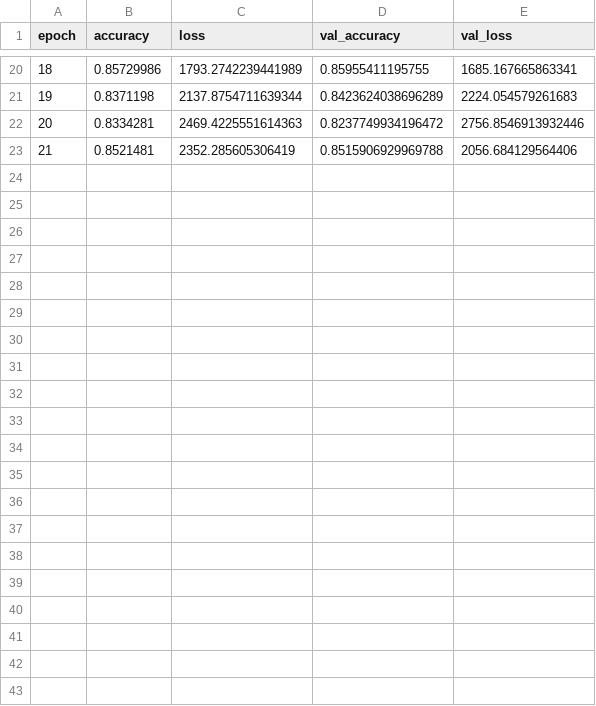
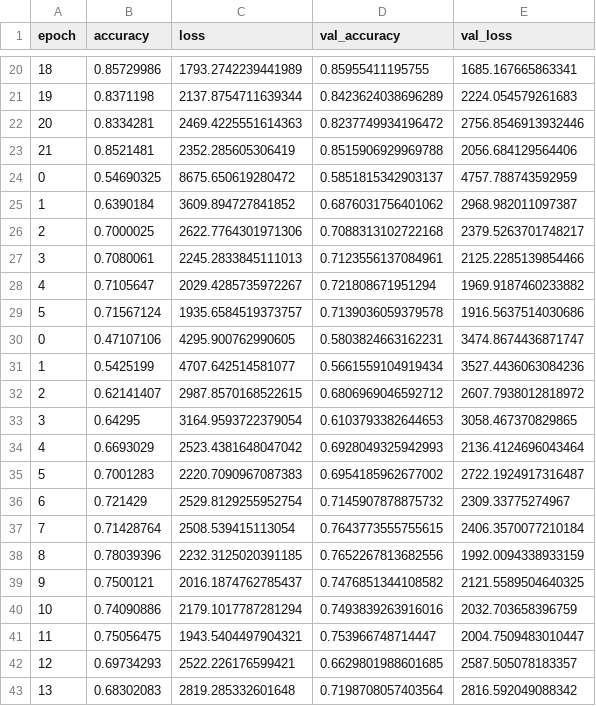
Before and after one commit to francovm/SSE, a CSV file: data/Visualization/Data/Autoencoder-classifier_LSTM_SSE_20days.csv, drawn as a sheet; only a part is shown, gaps mark what is left out; the diff names each change by its address in the sheet, - before the commit and + after, or states it on an @@ line.

```diff
--- a/data/Visualization/Data/Autoencoder-classifier_LSTM_SSE_20days.csv
+++ b/data/Visualization/Data/Autoencoder-classifier_LSTM_SSE_20days.csv
+row 24: 0 | 0.54690325 | 8675.650619280472 | 0.5851815342903137 | 4757.788743592959
+row 25: 1 | 0.6390184 | 3609.894727841852 | 0.6876031756401062 | 2968.982011097387
+row 26: 2 | 0.7000025 | 2622.7764301971306 | 0.7088313102722168 | 2379.5263701748217
+row 27: 3 | 0.7080061 | 2245.2833845111013 | 0.7123556137084961 | 2125.2285139854466
+row 28: 4 | 0.7105647 | 2029.4285735972267 | 0.721808671951294 | 1969.9187460233882
+row 29: 5 | 0.71567124 | 1935.6584519373757 | 0.7139036059379578 | 1916.5637514030686
+row 30: 0 | 0.47107106 | 4295.900762990605 | 0.5803824663162231 | 3474.8674436871747
+row 31: 1 | 0.5425199 | 4707.642514581077 | 0.5661559104919434 | 3527.4436063084236
+row 32: 2 | 0.62141407 | 2987.8570168522615 | 0.6806969046592712 | 2607.7938012818972
+row 33: 3 | 0.64295 | 3164.9593722379054 | 0.6103793382644653 | 3058.467370829865
+row 34: 4 | 0.6693029 | 2523.4381648047042 | 0.6928049325942993 | 2136.4124696043464
+row 35: 5 | 0.7001283 | 2220.7090967087383 | 0.6954185962677002 | 2722.1924917316487
+row 36: 6 | 0.721429 | 2529.8129255952754 | 0.7145907878875732 | 2309.33775274967
+row 37: 7 | 0.71428764 | 2508.539415113054 | 0.7643773555755615 | 2406.3570077210184
+row 38: 8 | 0.78039396 | 2232.3125020391185 | 0.7652267813682556 | 1992.0094338933159
+row 39: 9 | 0.7500121 | 2016.1874762785437 | 0.7476851344108582 | 2121.5589504640325
+row 40: 10 | 0.74090886 | 2179.1017787281294 | 0.7493839263916016 | 2032.703658396759
+row 41: 11 | 0.75056475 | 1943.5404497904321 | 0.753966748714447 | 2004.7509483010447
+row 42: 12 | 0.69734293 | 2522.226176599421 | 0.6629801988601685 | 2587.505078183357
+row 43: 13 | 0.68302083 | 2819.285332601648 | 0.7198708057403564 | 2816.592049088342
```
Also changed, not shown: data/Visualization/Data/Smaller-Autoencoder_LSTM_SSE_40shifted-stand.csv, 35 other files.
